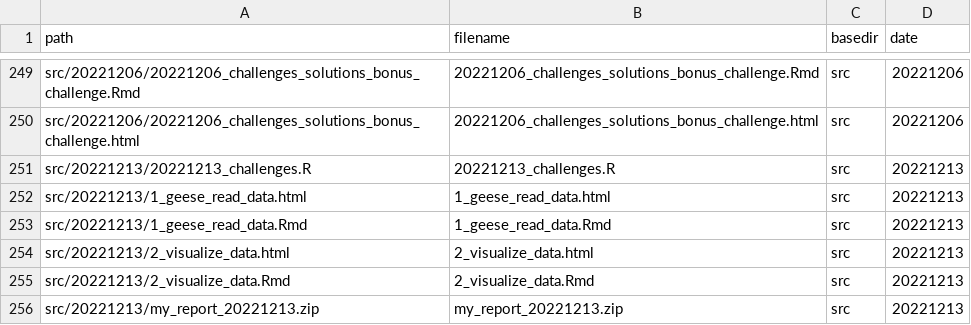
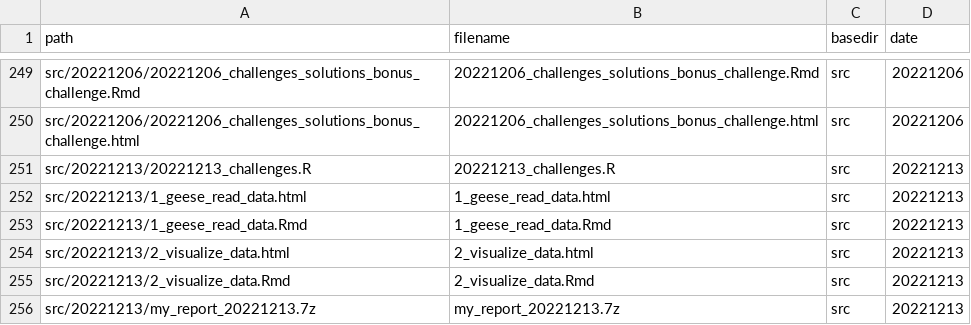
Before and after one commit to inbo/coding-club, a CSV file: file_paths/file_path_df.csv, drawn as a sheet; only a part is shown, gaps mark what is left out.

```diff
--- a/file_paths/file_path_df.csv
+++ b/file_paths/file_path_df.csv
@@ -255,2 +255,2 @@ src/20221213/2_visualize_data.html,2_visualize_data.html,src,20221213
 src/20221213/2_visualize_data.Rmd,2_visualize_data.Rmd,src,20221213
-src/20221213/my_report_20221213.zip,my_report_20221213.zip,src,20221213
+src/20221213/my_report_20221213.7z,my_report_20221213.7z,src,20221213
```
Also changed, not shown: 2 other files.
